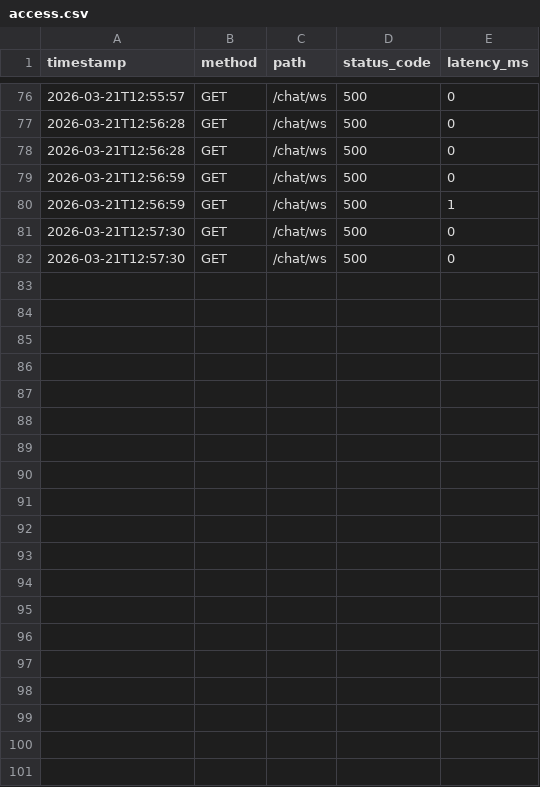
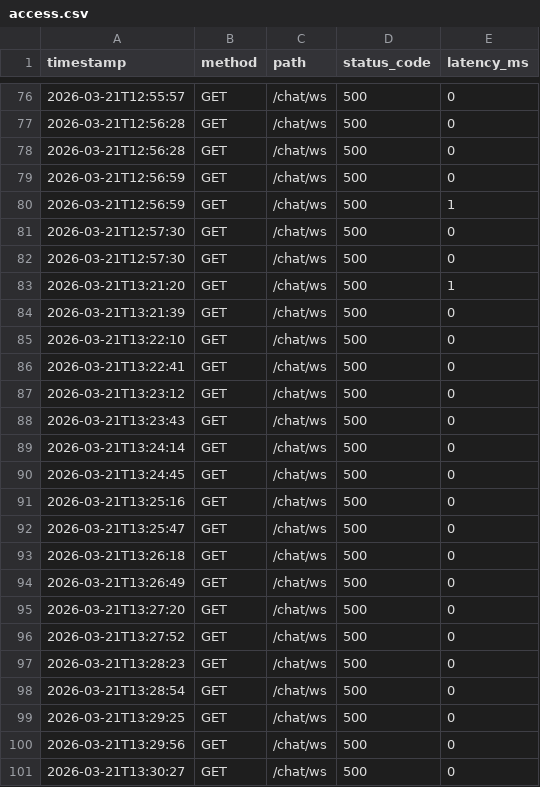
Before and after one commit to MountainSnowGifu/haskel-api-test, a CSV file: access.csv, drawn as a sheet; only a part is shown, gaps mark what is left out; the diff covers the shown part only; the diff names each change by its address in the sheet, - before the commit and + after, or states it on an @@ line.

```diff
--- a/access.csv
+++ b/access.csv
+row 83: 2026-03-21T13:21:20 | GET | /chat/ws | 500 | 1
+row 84: 2026-03-21T13:21:39 | GET | /chat/ws | 500 | 0
+row 85: 2026-03-21T13:22:10 | GET | /chat/ws | 500 | 0
+row 86: 2026-03-21T13:22:41 | GET | /chat/ws | 500 | 0
+row 87: 2026-03-21T13:23:12 | GET | /chat/ws | 500 | 0
+row 88: 2026-03-21T13:23:43 | GET | /chat/ws | 500 | 0
+row 89: 2026-03-21T13:24:14 | GET | /chat/ws | 500 | 0
+row 90: 2026-03-21T13:24:45 | GET | /chat/ws | 500 | 0
+row 91: 2026-03-21T13:25:16 | GET | /chat/ws | 500 | 0
+row 92: 2026-03-21T13:25:47 | GET | /chat/ws | 500 | 0
+row 93: 2026-03-21T13:26:18 | GET | /chat/ws | 500 | 0
+row 94: 2026-03-21T13:26:49 | GET | /chat/ws | 500 | 0
+row 95: 2026-03-21T13:27:20 | GET | /chat/ws | 500 | 0
+row 96: 2026-03-21T13:27:52 | GET | /chat/ws | 500 | 0
+row 97: 2026-03-21T13:28:23 | GET | /chat/ws | 500 | 0
+row 98: 2026-03-21T13:28:54 | GET | /chat/ws | 500 | 0
+row 99: 2026-03-21T13:29:25 | GET | /chat/ws | 500 | 0
+row 100: 2026-03-21T13:29:56 | GET | /chat/ws | 500 | 0
+row 101: 2026-03-21T13:30:27 | GET | /chat/ws | 500 | 0
```
Also changed, not shown: 15 added rows elsewhere in this file, access2.csv, 9 other files.
